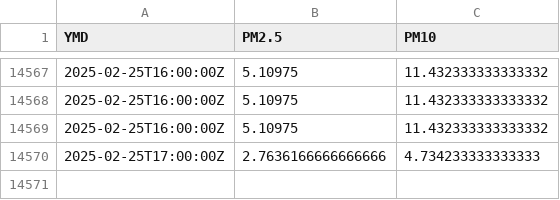
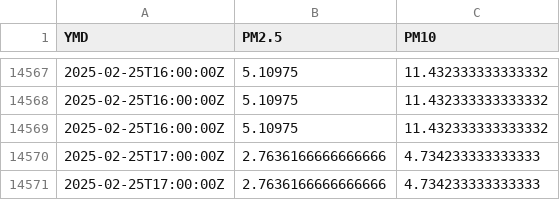
Before and after one commit to bardcesh/Mount-Saint-Mary, a CSV file: data/full_newburgh.csv, drawn as a sheet; only a part is shown, gaps mark what is left out; the diff names each change by its address in the sheet, - before the commit and + after, or states it on an @@ line.

Commit message:
GH ACTION Headlines Tue Feb 25 23:30:07 UTC 2025

```diff
--- a/data/full_newburgh.csv
+++ b/data/full_newburgh.csv
+row 14571: 2025-02-25T17:00:00Z | 2.7636166666666666 | 4.734233333333333
```
